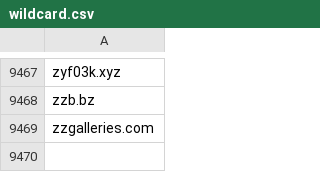
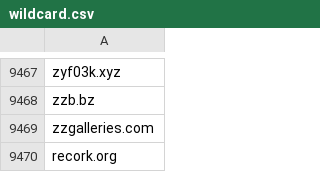
Before and after one commit to mypdns/matrix, a CSV file: source/tracking/wildcard.csv, drawn as a sheet; only a part is shown, gaps mark what is left out; the diff names each change by its address in the sheet, - before the commit and + after, or states it on an @@ line.

Commit message:
recork.org
Fix https://github.com/mypdns/matrix/issues/126930

Rel: https://github.com/ShadowWhisperer/BlockLists/discussions/193

```diff
--- a/source/tracking/wildcard.csv
+++ b/source/tracking/wildcard.csv
+row 9470: recork.org
```
